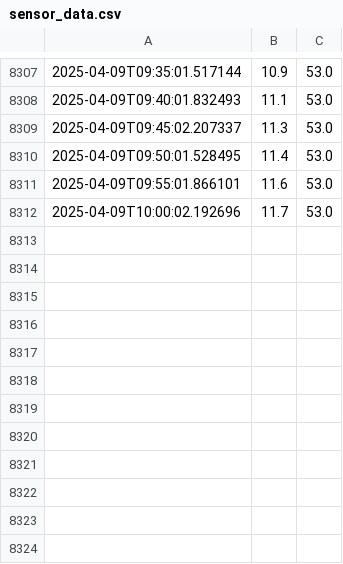
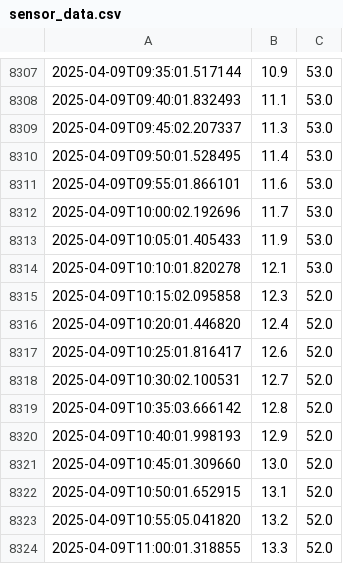
Before and after one commit to andersx/data-upload, a CSV file: sensor_data.csv, drawn as a sheet; only a part is shown, gaps mark what is left out.

Commit message:
Update sensor log: 2025-04-09T11:01:01+02:00

```diff
--- a/sensor_data.csv
+++ b/sensor_data.csv
@@ -8312 +8312,13 @@
 2025-04-09T10:00:02.192696,11.7,53.0
+2025-04-09T10:05:01.405433,11.9,53.0
+2025-04-09T10:10:01.820278,12.1,53.0
+2025-04-09T10:15:02.095858,12.3,52.0
+2025-04-09T10:20:01.446820,12.4,52.0
+2025-04-09T10:25:01.816417,12.6,52.0
+2025-04-09T10:30:02.100531,12.7,52.0
+2025-04-09T10:35:03.666142,12.8,52.0
+2025-04-09T10:40:01.998193,12.9,52.0
+2025-04-09T10:45:01.309660,13.0,52.0
+2025-04-09T10:50:01.652915,13.1,52.0
+2025-04-09T10:55:05.041820,13.2,52.0
+2025-04-09T11:00:01.318855,13.3,52.0
```
